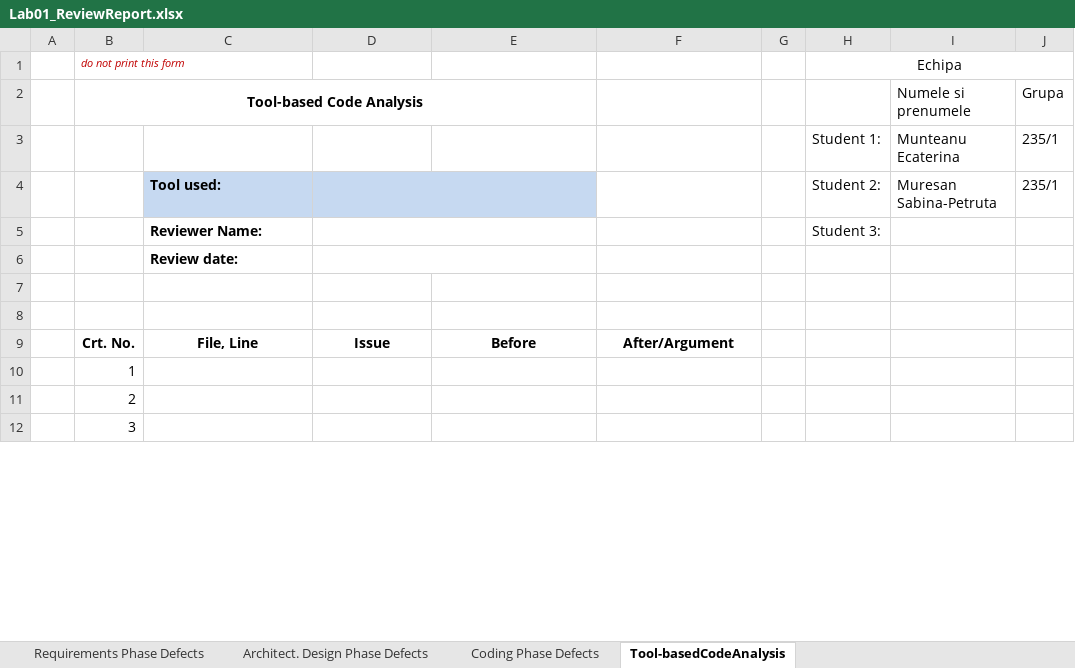
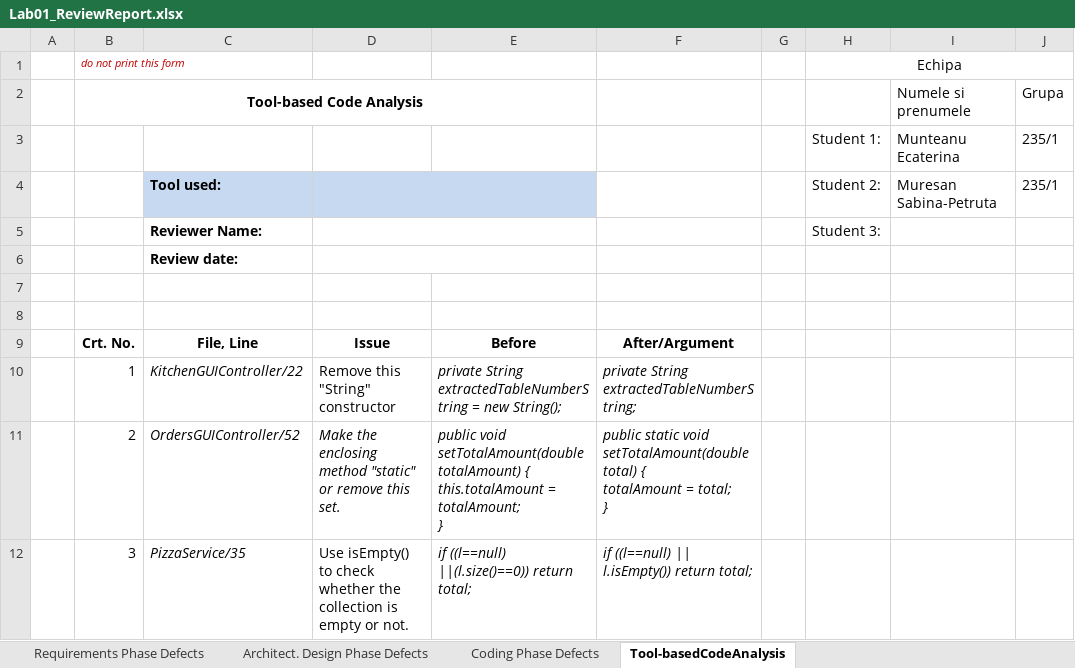
Before and after one commit to sabinamuresan/VVSS_CtrlAltElite, an Excel workbook: Docs/Lab01/Lab01_ReviewReport.xlsx, sheet Tool-basedCodeAnalysis, drawn as a sheet; only a part is shown; values as stored, in another font and other column widths than the file's, no borders; ↵ is a line break in a cell; the diff covers the shown part only; the diff names each change by its address in the sheet, - before the commit and + after, or states it on an @@ line.

```diff
--- a/Docs/Lab01/Lab01_ReviewReport.xlsx (sheet Tool-basedCodeAnalysis)
+++ b/Docs/Lab01/Lab01_ReviewReport.xlsx (sheet Tool-basedCodeAnalysis)
-C10: (empty)
+C10: KitchenGUIController/22
-D10: (empty)
+D10: Remove this "String" constructor
-E10: (empty)
+E10: private String extractedTableNumberString = new String();
-F10: (empty)
+F10: private String extractedTableNumberString;
-C11: (empty)
+C11: OrdersGUIController/52
-D11: (empty)
+D11: Make the enclosing method "static" or remove this set.
-E11: (empty)
+E11: public void setTotalAmount(double totalAmount) { ↵ this.totalAmount = totalAmount; ↵ }
-F11: (empty)
+F11: public static void setTotalAmount(double total) { ↵ totalAmount = total; ↵ }
-C12: (empty)
+C12: PizzaService/35
-D12: (empty)
+D12: Use isEmpty() to check whether the collection is empty or not.
-E12: (empty)
+E12: if ((l==null) ||(l.size()==0)) return total;
-F12: (empty)
+F12: if ((l==null) || l.isEmpty()) return total;
```
Also changed, not shown: 8 edited cells elsewhere in this sheet, sheet Coding Phase Defects, 6 other files.
